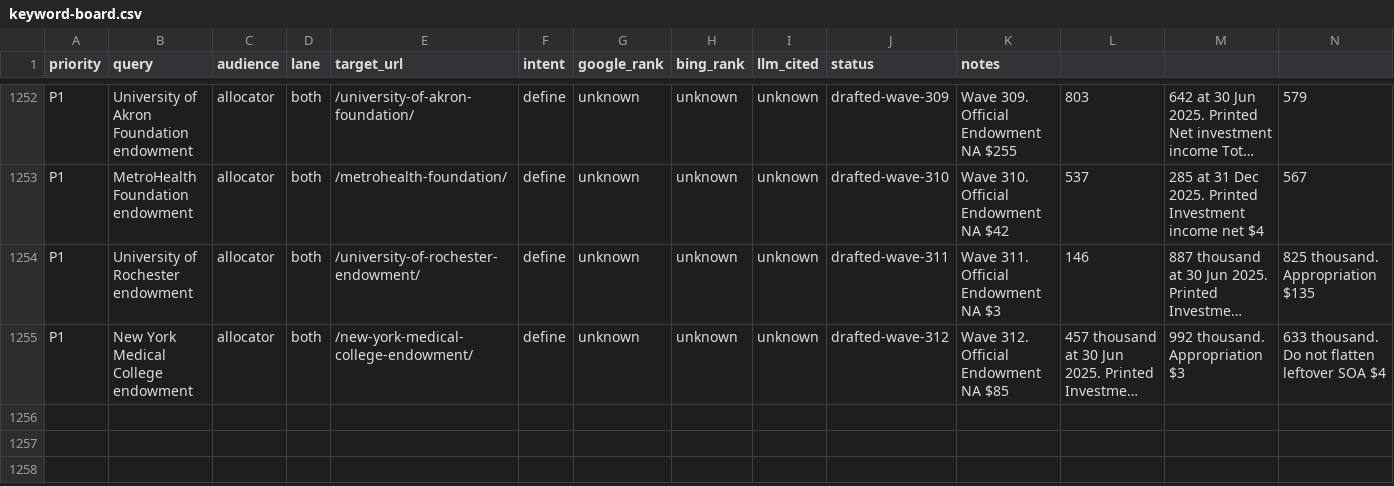
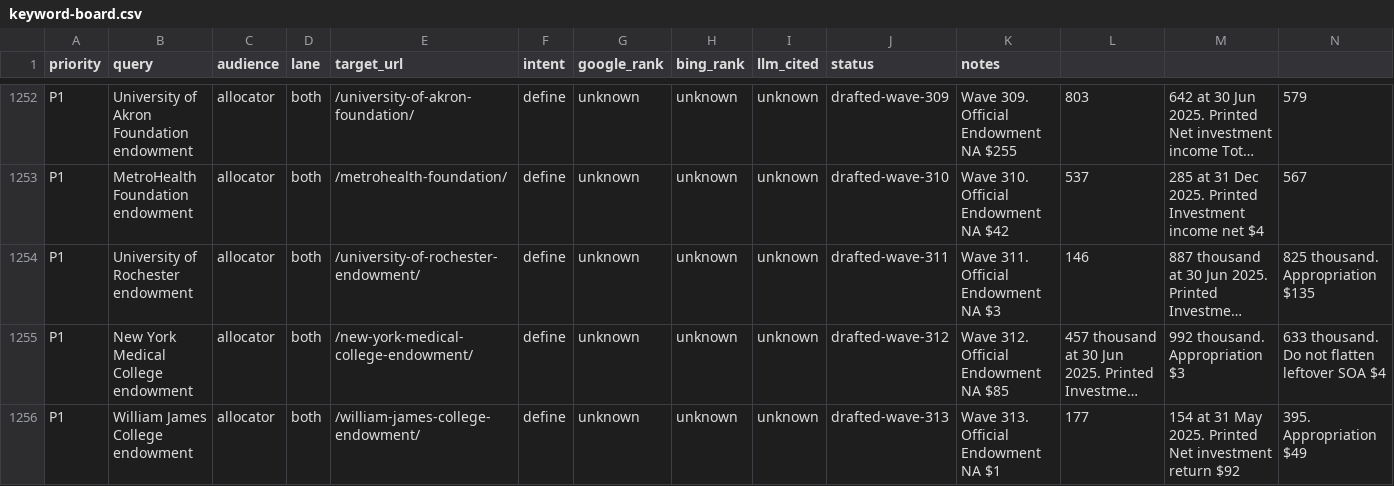
Before and after one commit to timcanada/uao-insurance-gate, a CSV file: seo-aeo/inventory/keyword-board.csv, drawn as a sheet; only a part is shown, gaps mark what is left out; long unchanged cells end in …; rows hold the shown columns only; the diff names each change by its address in the sheet, - before the commit and + after, or states it on an @@ line.

```diff
--- a/seo-aeo/inventory/keyword-board.csv
+++ b/seo-aeo/inventory/keyword-board.csv
+row 1256: P1 | William James College endowment | allocator | both | /william-james-college-endowment/ | define | unknown | unknown | unknown | drafted-wave-313 | Wave 313. Official Endowment NA $1 | 177 | 154 at 31 May 2025. Printed Net investment return $92 | 395. Appropriation $49
```
Also changed, not shown: seo-aeo/inventory/priority-slugs.csv, 11 other files.
